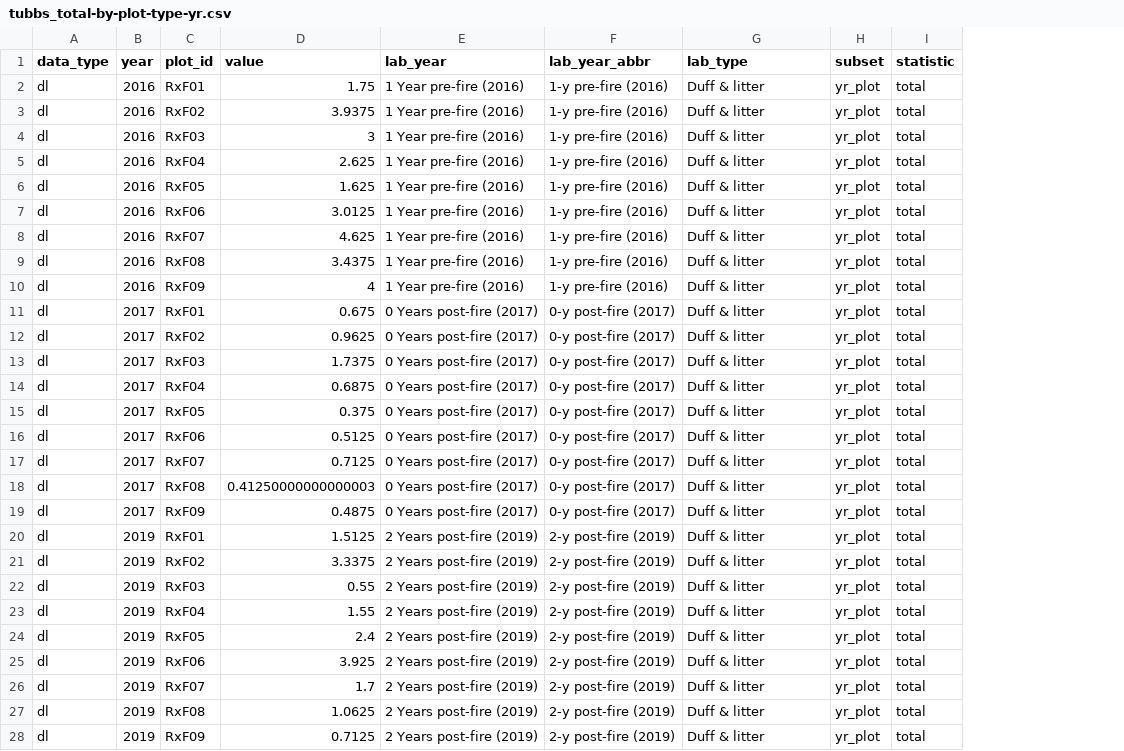
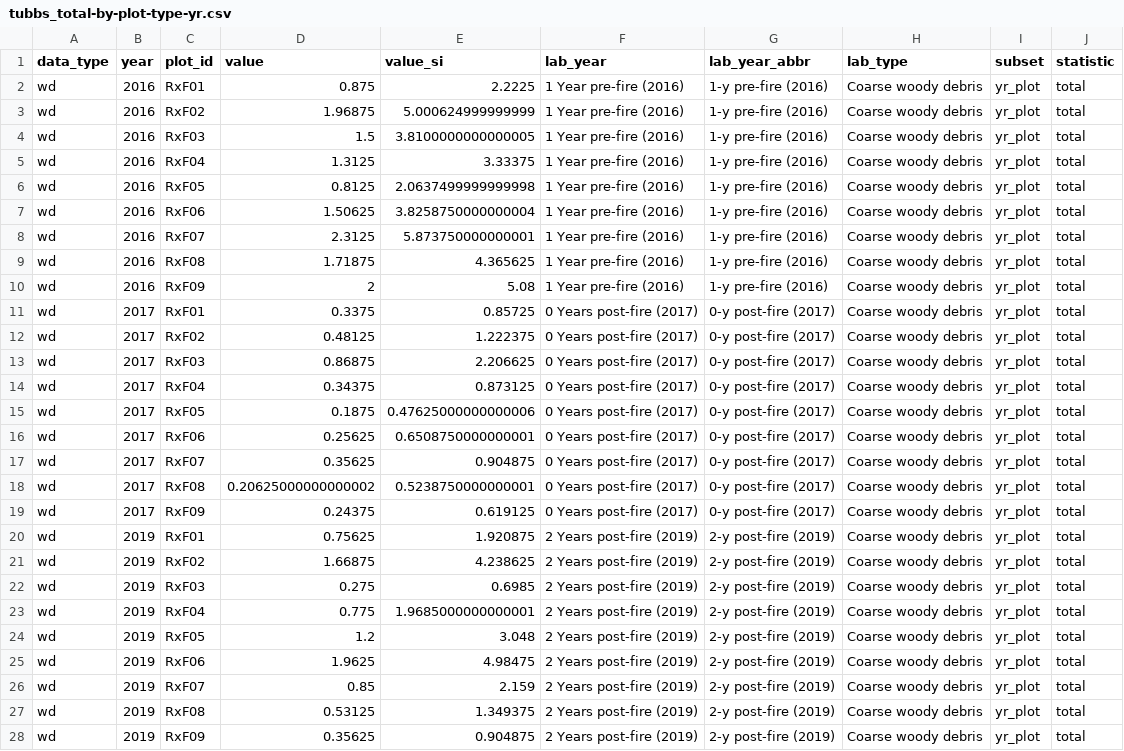
Before and after one commit to morethangray/woody-fuels, a CSV file: input/data_3-derived/tubbs_total-by-plot-type-yr.csv, drawn as a sheet; only a part is shown; addresses are those after the commit; the diff covers the shown part only; the diff names each change by its address in the sheet, - before the commit and + after, or states it on an @@ line.

```diff
--- a/input/data_3-derived/tubbs_total-by-plot-type-yr.csv
+++ b/input/data_3-derived/tubbs_total-by-plot-type-yr.csv
+column E (value_si), rows 2-28: 2.2225 | 5.000624999999999 | 3.8100000000000005 | 3.33375 | 2.0637499999999998 | 3.8258750000000004 | 5.873750000000001 | 4.365625 | 5.08 | 0.85725 | 1.222375 | 2.206625 | 0.873125 | 0.47625000000000006 | 0.6508750000000001 | 0.904875 | 0.5238750000000001 | 0.619125 | 1.920875 | 4.238625 | 0.6985 | 1.9685000000000001 | 3.048 | 4.98475 | 2.159 | 1.349375 | 0.904875
-A2:A28 (data_type): dl
+A2:A28 (data_type): wd
-D2 (value): 1.75
+D2 (value): 0.875
-H2:H28 (lab_type): Duff & litter
+H2:H28 (lab_type): Coarse woody debris
-D3 (value): 3.9375
+D3 (value): 1.96875
-D4 (value): 3
+D4 (value): 1.5
-D5 (value): 2.625
+D5 (value): 1.3125
-D6 (value): 1.625
+D6 (value): 0.8125
-D7 (value): 3.0125
+D7 (value): 1.50625
-D8 (value): 4.625
+D8 (value): 2.3125
-D9 (value): 3.4375
+D9 (value): 1.71875
-D10 (value): 4
+D10 (value): 2
-D11 (value): 0.675
+D11 (value): 0.3375
-D12 (value): 0.9625
+D12 (value): 0.48125
-D13 (value): 1.7375
+D13 (value): 0.86875
-D14 (value): 0.6875
+D14 (value): 0.34375
-D15 (value): 0.375
+D15 (value): 0.1875
-D16 (value): 0.5125
+D16 (value): 0.25625
-D17 (value): 0.7125
+D17 (value): 0.35625
-D18 (value): 0.41250000000000003
+D18 (value): 0.20625000000000002
-D19 (value): 0.4875
+D19 (value): 0.24375
-D20 (value): 1.5125
+D20 (value): 0.75625
-D21 (value): 3.3375
+D21 (value): 1.66875
-D22 (value): 0.55
+D22 (value): 0.275
-D23 (value): 1.55
+D23 (value): 0.775
-D24 (value): 2.4
+D24 (value): 1.2
-D25 (value): 3.925
+D25 (value): 1.9625
-D26 (value): 1.7
+D26 (value): 0.85
-D27 (value): 1.0625
+D27 (value): 0.53125
-D28 (value): 0.7125
+D28 (value): 0.35625
```
Also changed, not shown: 63 edited cells elsewhere in this file, input/data_2-tidy/tubbs_tidy-data_dl.csv, input/data_3-derived/thin_mean-by-plot-type-class-trmt.csv, 11 other files.
